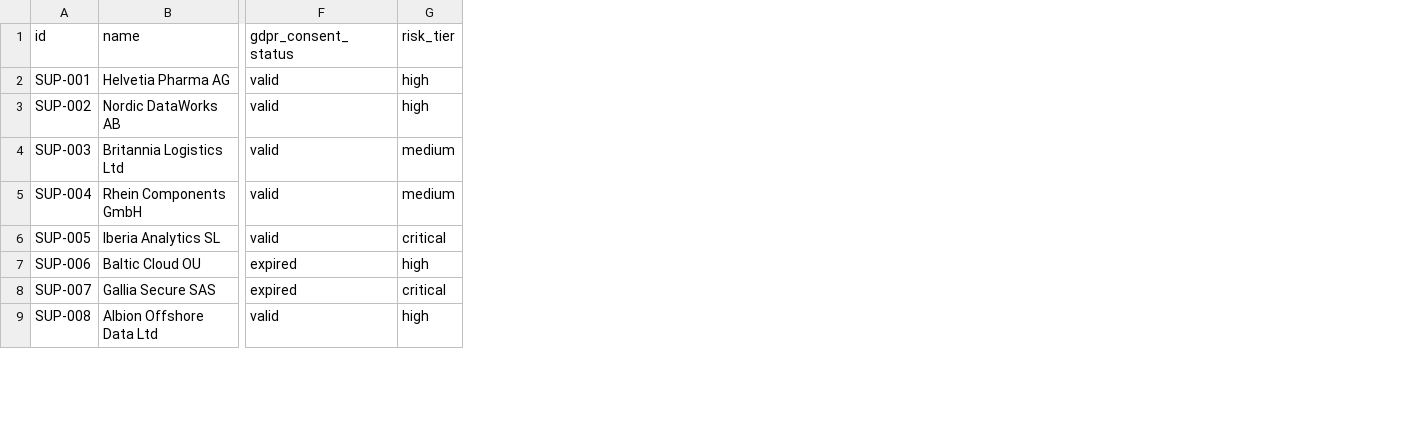
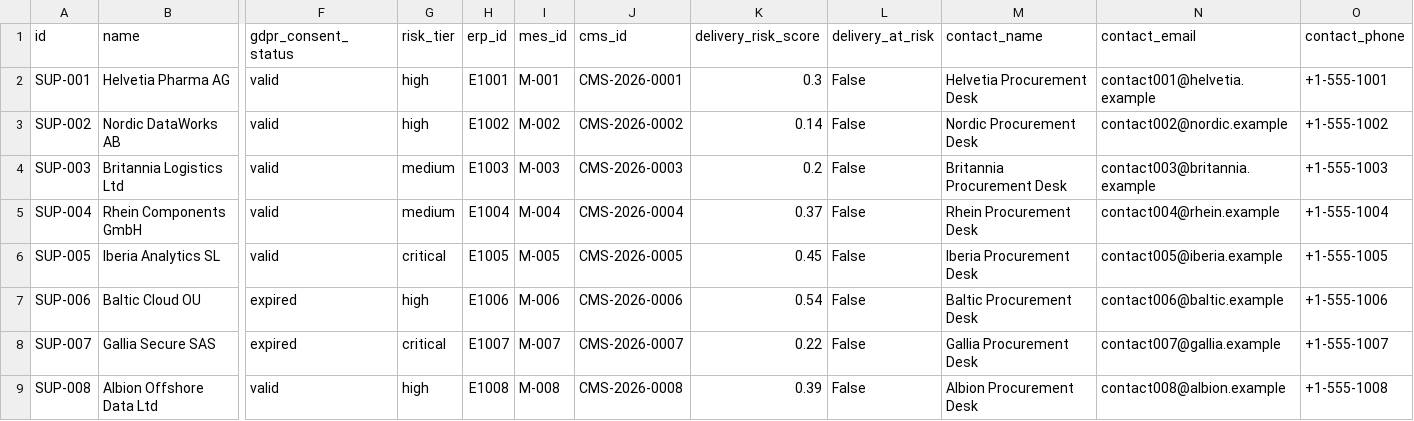
Before and after one commit to vibhuis/VLC, a CSV file: data/synthetic/suppliers.csv, drawn as a sheet; only a part is shown, gaps mark what is left out; the diff names each change by its address in the sheet, - before the commit and + after, or states it on an @@ line.

Commit message:
Add paper §5 worked use case (penalty exposure + delivery risk) alongside §6
The repo ships next to the paper, so it now supports BOTH worked use cases.

Paper §5 — 'Q3 contracts with penalty-clause exposure > $1M, and which of those
suppliers have at-risk delivery from 6 months of telemetry':
- Generator adds penalty clauses, 6-month telemetry -> DeliveryRiskScore, cross-system
  ids (ERP/MES/CMS) + SystemRef RESOLVES_TO canonical Supplier, and supplier contacts —
  layered on §6 data with a separate RNG so §6 anchors/counts are unchanged.
- Scenario-aware agent: parse tags supplier_pii (§6) or penalty_delivery (§5); graph
  query, policy filter and synthesis branch by scenario.
- Two new OPA policies: redact_commercial_terms (aggregate exposure disclosable, specific
  term redacted without contract-detail clearance) + mask_supplier_contact_pii. Trace
  adds EU AI Act Art. 14 (human oversight, §5.3).
- Cube gains penalty/delivery dims + a telemetry cube; UI gets a scenario selector.

Result (§5): 5 at-risk high-exposure suppliers (2 commercial-terms redacted, all contact
PII masked, each resolved across ERP/MES/CMS), 2 flagged-but-within-tolerance, 1 below
threshold.

Verified live (7 services): pytest 57 passed / 2 skipped; OPA 19/19 rego tests; both
worked cases over the real stack; audit integrity True; headless UI renders both;
§6 smoke 8/8; generator deterministic.

DECISIONS D12 + docs updated.

```diff
--- a/data/synthetic/suppliers.csv
+++ b/data/synthetic/suppliers.csv
+column H (erp_id), rows 2-9: E1001 | E1002 | E1003 | E1004 | E1005 | E1006 | E1007 | E1008
+column I (mes_id), rows 2-9: M-001 | M-002 | M-003 | M-004 | M-005 | M-006 | M-007 | M-008
+column J (cms_id), rows 2-9: CMS-2026-0001 | CMS-2026-0002 | CMS-2026-0003 | CMS-2026-0004 | CMS-2026-0005 | CMS-2026-0006 | CMS-2026-0007 | CMS-2026-0008
+column K (delivery_risk_score), rows 2-9: 0.3 | 0.14 | 0.2 | 0.37 | 0.45 | 0.54 | 0.22 | 0.39
+column L (delivery_at_risk), rows 2-9: all False
+column M (contact_name), rows 2-9: Helvetia Procurement Desk | Nordic Procurement Desk | Britannia Procurement Desk | Rhein Procurement Desk | Iberia Procurement Desk | Baltic Procurement Desk | Gallia Procurement Desk | Albion Procurement Desk
+column N (contact_email), rows 2-9: contact001@helvetia.example | contact002@nordic.example | contact003@britannia.example | contact004@rhein.example | contact005@iberia.example | contact006@baltic.example | contact007@gallia.example | contact008@albion.example
+column O (contact_phone), rows 2-9: +1-555-1001 | +1-555-1002 | +1-555-1003 | +1-555-1004 | +1-555-1005 | +1-555-1006 | +1-555-1007 | +1-555-1008
```
Also changed, not shown: data/synthetic/contract_clauses.csv, data/synthetic/contracts.csv, 21 other files.
